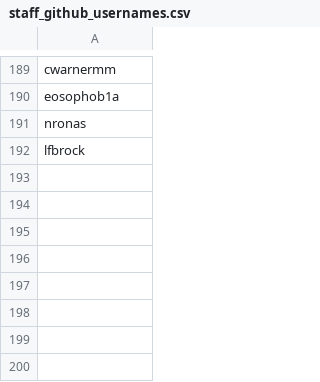
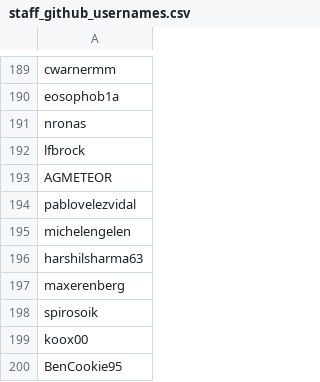
Before and after one commit to mattermost/mattermost-data-warehouse, a CSV file: transform/snowflake-dbt/data/staff_github_usernames.csv, drawn as a sheet; only a part is shown, gaps mark what is left out; the diff names each change by its address in the sheet, - before the commit and + after, or states it on an @@ line.

Commit message:
Add new staff to GitHub contributor exclusion list
@enelson720

```diff
--- a/transform/snowflake-dbt/data/staff_github_usernames.csv
+++ b/transform/snowflake-dbt/data/staff_github_usernames.csv
+row 193: AGMETEOR
+row 194: pablovelezvidal
+row 195: michelengelen
+row 196: harshilsharma63
+row 197: maxerenberg
+row 198: spirosoik
+row 199: koox00
+row 200: BenCookie95
```
